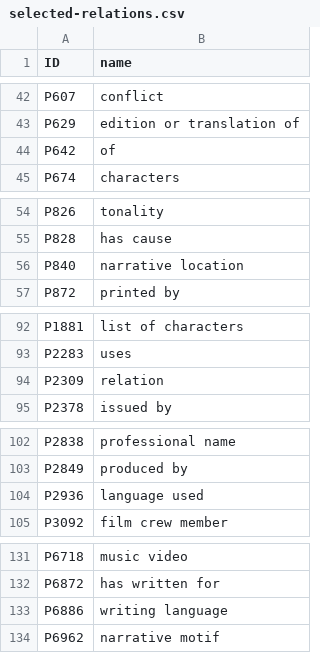
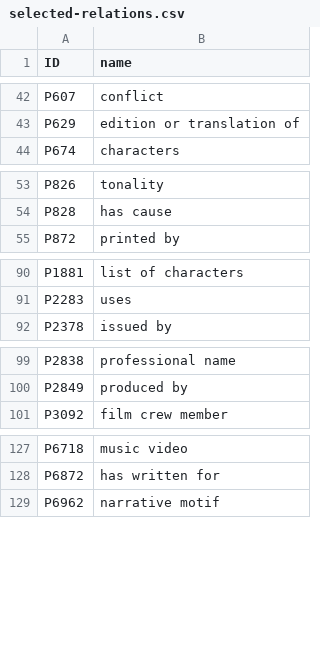
Before and after one commit to tommasocarraro/SemNeSyKTRecSys, a CSV file: data/wikidata/selected-relations.csv, drawn as a sheet; only a part is shown, gaps mark what is left out; the diff covers the shown part only.

```diff
--- a/data/wikidata/selected-relations.csv
+++ b/data/wikidata/selected-relations.csv
@@ -43,3 +43,2 @@ P607,conflict
 P629,edition or translation of
-P642,of
 P674,characters
@@ -55,3 +54,2 @@ P826,tonality
 P828,has cause
-P840,narrative location
 P872,printed by
@@ -93,3 +91,2 @@ P1881,list of characters
 P2283,uses
-P2309,relation
 P2378,issued by
@@ -103,3 +100,2 @@ P2838,professional name
 P2849,produced by
-P2936,language used
 P3092,film crew member
@@ -132,3 +128,2 @@ P6718,music video
 P6872,has written for
-P6886,writing language
 P6962,narrative motif
```
Also changed, not shown: 1 added row elsewhere in this file, 3 other files.
